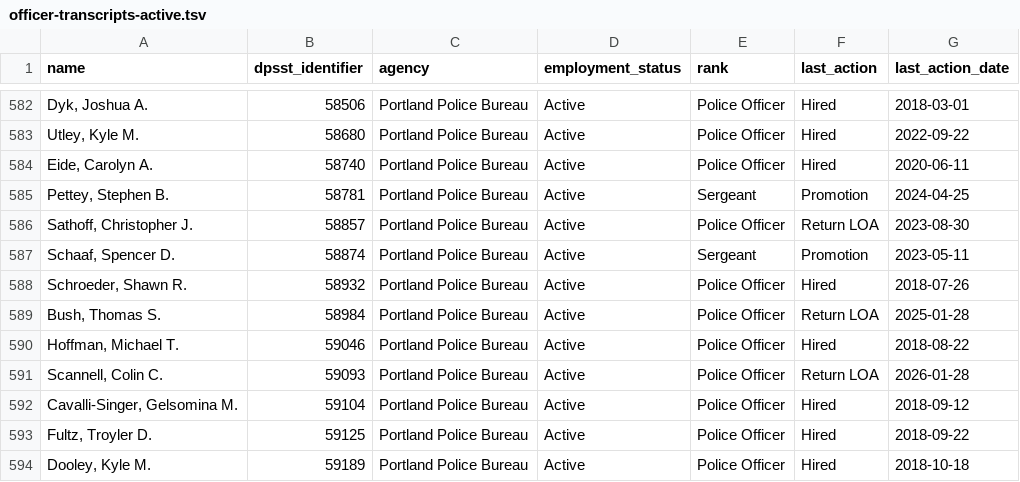
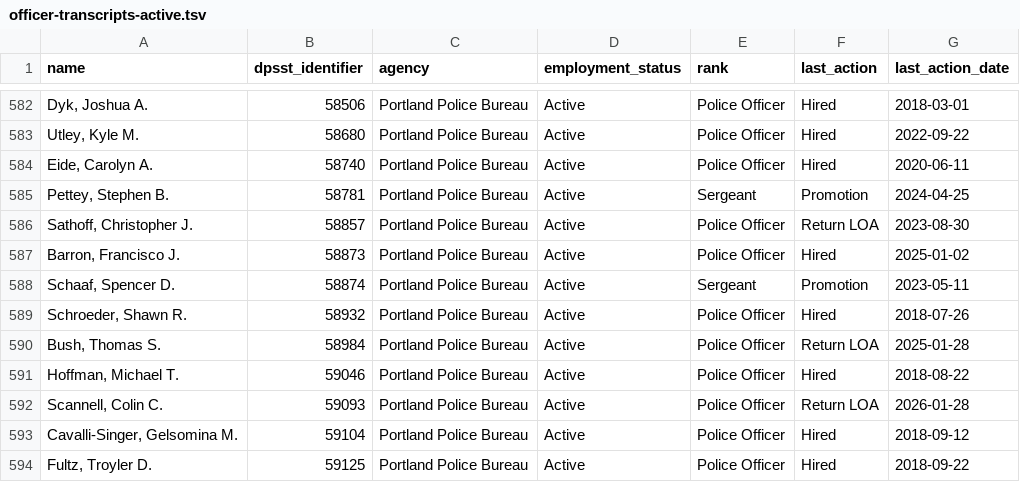
Before and after one commit to PDX-Police-Accountability/dpsst-data, a TSV file: officers/summary/officer-transcripts-active.tsv, drawn as a sheet; only a part is shown, gaps mark what is left out; the shorter side is filled out with more unchanged rows; the diff names each change by its address in the sheet, - before the commit and + after, or states it on an @@ line.

```diff
--- a/officers/summary/officer-transcripts-active.tsv
+++ b/officers/summary/officer-transcripts-active.tsv
+row 587: Barron, Francisco J. | 58873 | Portland Police Bureau | Active | Police Officer | Hired | 2025-01-02
```
Also changed, not shown: officers/summary/officer-transcripts.tsv, 48 other files.
